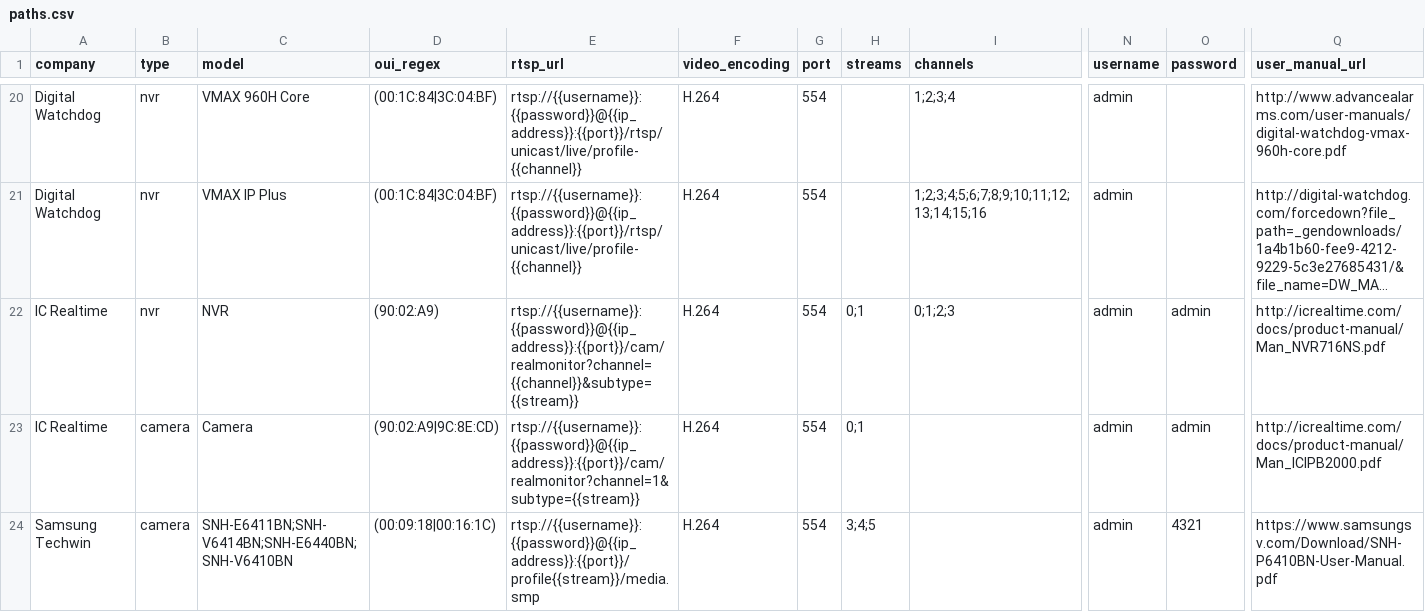
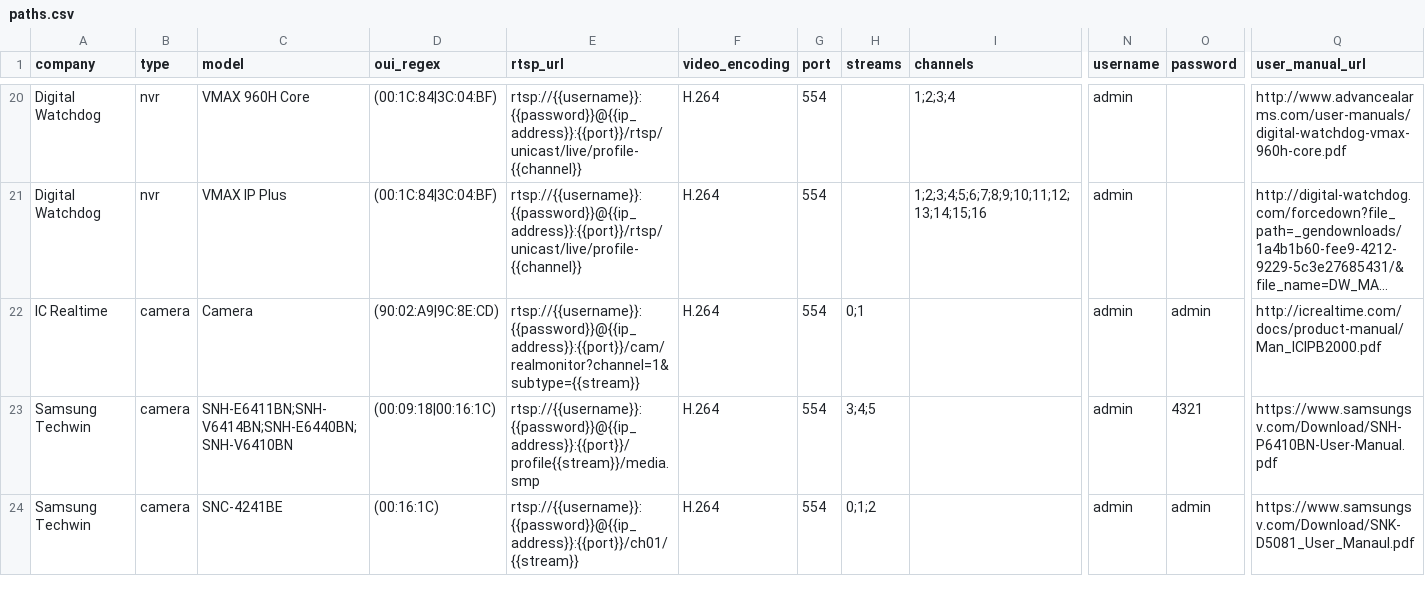
Before and after one commit to CamioCam/rtsp, a CSV file: cameras/paths.csv, drawn as a sheet; only a part is shown, gaps mark what is left out; the shorter side is filled out with more unchanged rows; long unchanged cells end in …; rows hold the shown columns only; the diff names each change by its address in the sheet, - before the commit and + after, or states it on an @@ line.

Commit message:
Removed duplicate entry

```diff
--- a/cameras/paths.csv
+++ b/cameras/paths.csv
-row 22: IC Realtime | nvr | NVR | (90:02:A9) | rtsp://{{username}}:{{password}}@{{ip_address}}:{{port}}/cam/realmonitor?channel={{channel}}&subtype={{stream}} | H.264 | 554 | 0;1 | 0;1;2;3 | admin | admin | http://icrealtime.com/docs/product-manual/Man_NVR716NS.pdf
```
